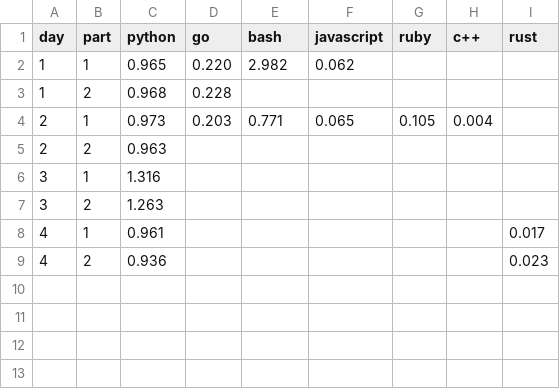
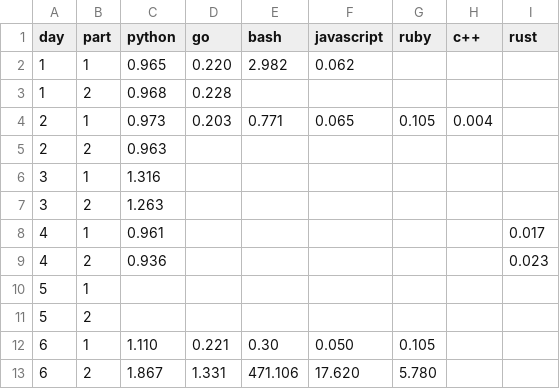
Before and after one commit to SocialFinanceDigitalLabs/AdventOfCode, a CSV file: solutions/2023/pughmds/timings.csv, drawn as a sheet; the diff names each change by its address in the sheet, - before the commit and + after, or states it on an @@ line.

```diff
--- a/solutions/2023/pughmds/timings.csv
+++ b/solutions/2023/pughmds/timings.csv
+row 10: 5 | 1
+row 11: 5 | 2
+row 12: 6 | 1 | 1.110 | 0.221 | 0.30 | 0.050 | 0.105
+row 13: 6 | 2 | 1.867 | 1.331 | 471.106 | 17.620 | 5.780
```
Also changed, not shown: 22 other files.
